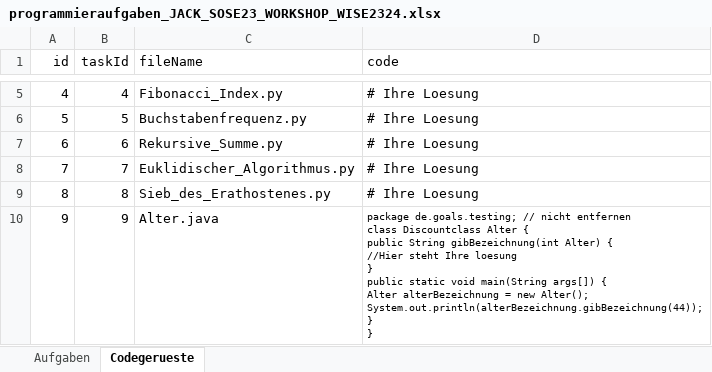
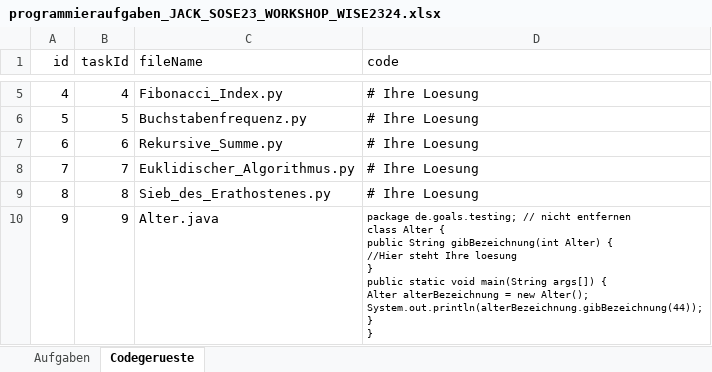
Before and after one commit to Timk46/ProTraHelper, an Excel workbook: files/programming-tasks/programmieraufgaben_JACK_SOSE23_WORKSHOP_WISE2324.xlsx, sheet Codegerueste, drawn as a sheet; only a part is shown, gaps mark what is left out; values as stored, in another font and other column widths than the file's, no borders; ↵ is a line break in a cell; the diff covers the shown part only; the diff names each change by its address in the sheet, - before the commit and + after, or states it on an @@ line.

```diff
--- a/files/programming-tasks/programmieraufgaben_JACK_SOSE23_WORKSHOP_WISE2324.xlsx (sheet Codegerueste)
+++ b/files/programming-tasks/programmieraufgaben_JACK_SOSE23_WORKSHOP_WISE2324.xlsx (sheet Codegerueste)
-D10 (code): …entfernen ↵ class Discountclass Alter {…
+D10 (code): …entfernen ↵ class Alter {…
```
Also changed, not shown: 3 edited cells elsewhere in this sheet, sheet Aufgaben, 1 other file.
